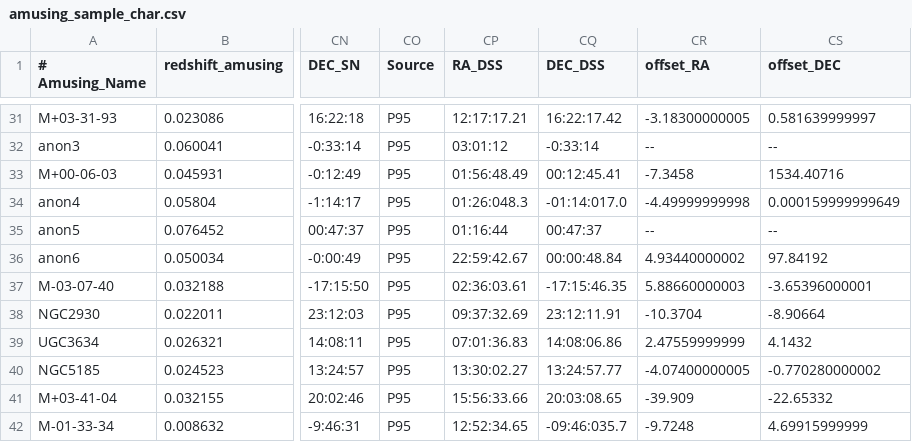
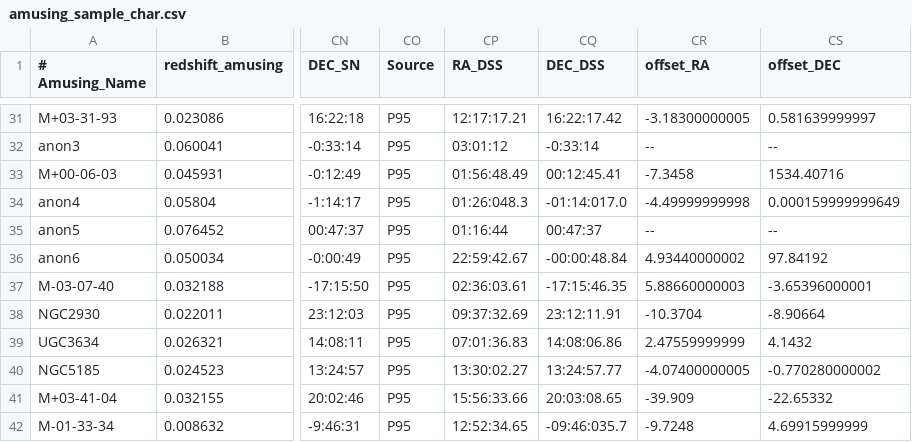
Before and after one commit to amusing-muse/Characterization, a CSV file: Sample_char/amusing_sample_char.csv, drawn as a sheet; only a part is shown, gaps mark what is left out; the diff names each change by its address in the sheet, - before the commit and + after, or states it on an @@ line.

Commit message:
Update amusing_sample_char.csv

```diff
--- a/Sample_char/amusing_sample_char.csv
+++ b/Sample_char/amusing_sample_char.csv
-CQ36 (DEC_DSS): 00:00:48.84
+CQ36 (DEC_DSS): -00:00:48.84
```
